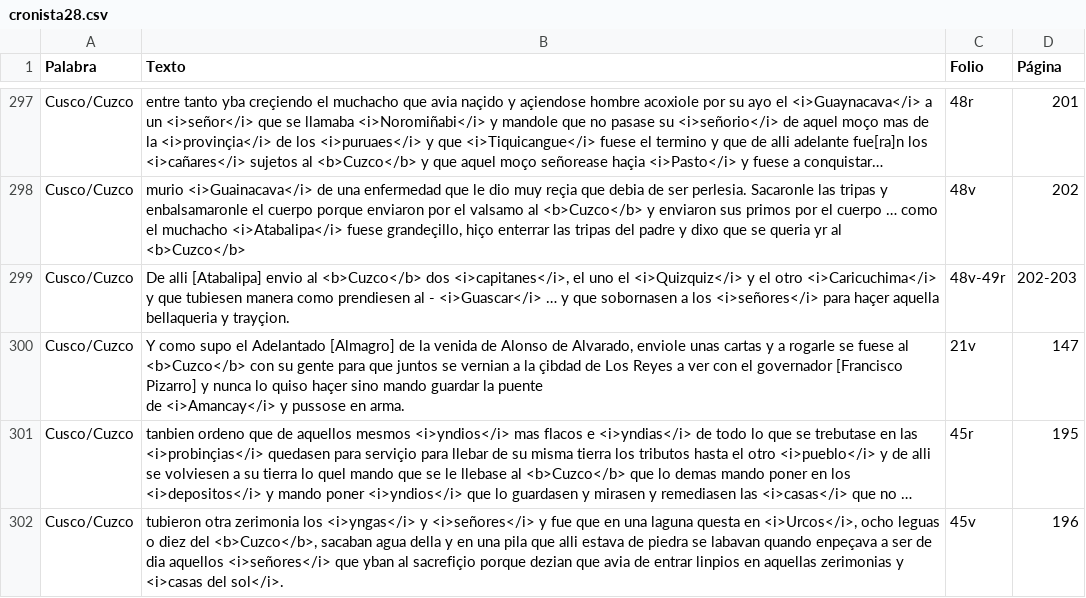
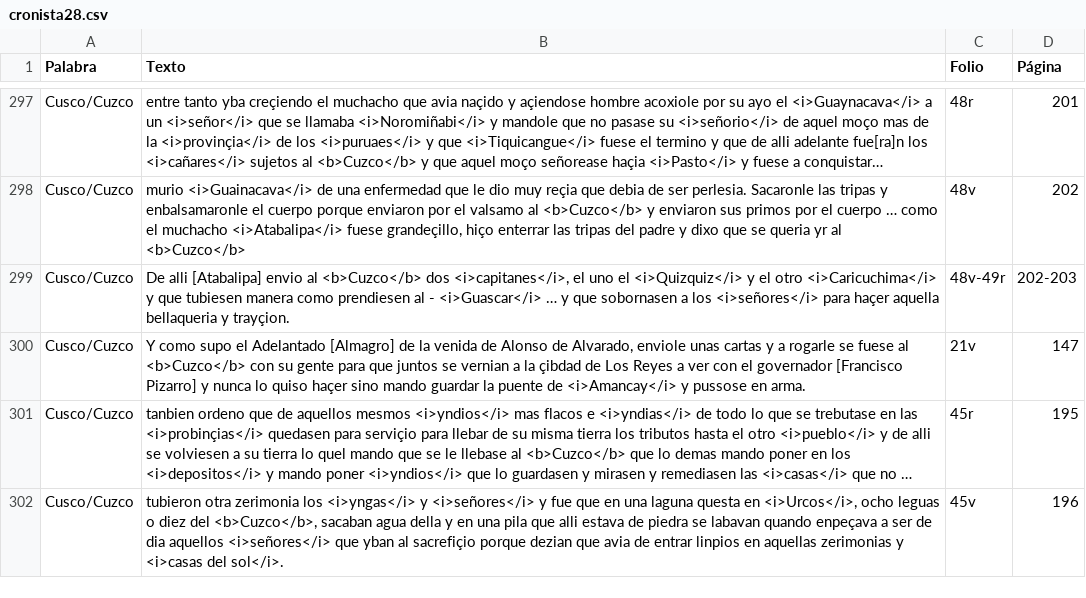
Before and after one commit to glosascroniquenses/Glosario, a CSV file: _data/cronista28.csv, drawn as a sheet; only a part is shown, gaps mark what is left out; long unchanged cells end in …; the diff names each change by its address in the sheet, - before the commit and + after, or states it on an @@ line.

Commit message:
Update cronista28.csv

```diff
--- a/_data/cronista28.csv
+++ b/_data/cronista28.csv
-B300 (Texto): …en arma.
+B300 (Texto): …en arma.
```
